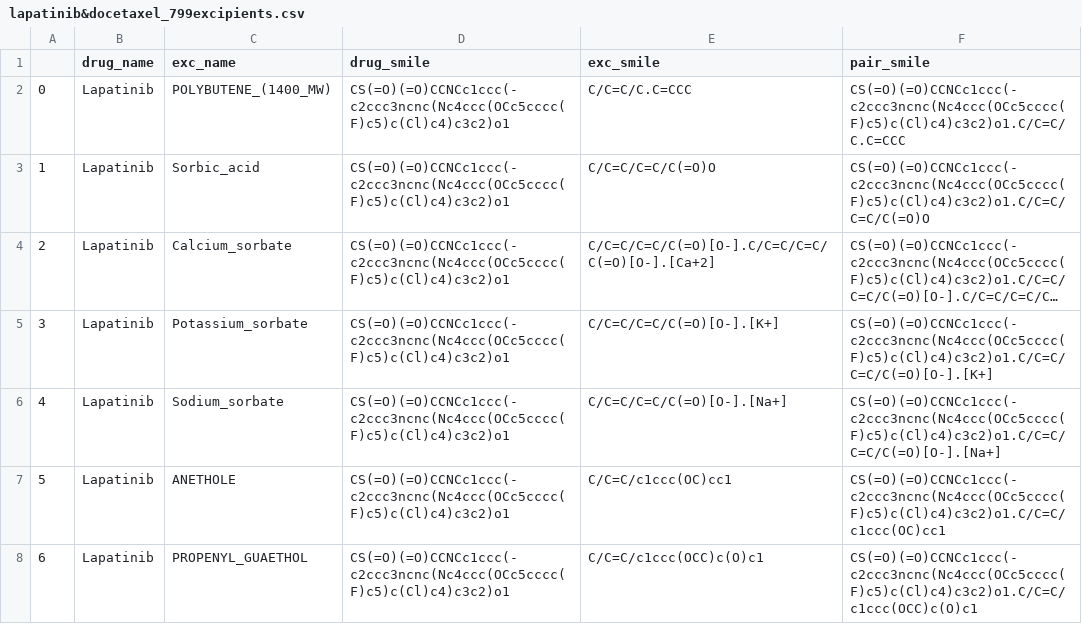
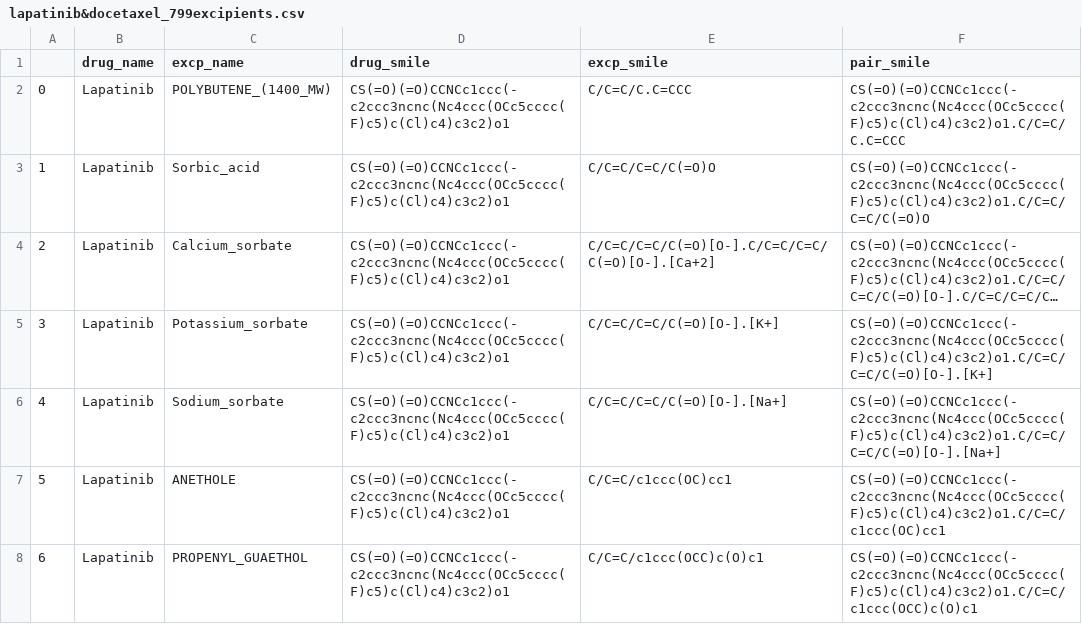
Before and after one commit to Zilu-Zhang/NP-ML, a CSV file: Data/lapatinib&docetaxel_799excipients.csv, drawn as a sheet; only a part is shown; long unchanged cells end in ….

Commit message:
Update lapatinib&docetaxel_799excipients.csv

```diff
--- a/Data/lapatinib&docetaxel_799excipients.csv
+++ b/Data/lapatinib&docetaxel_799excipients.csv
@@ -1,2 +1,2 @@
-,drug_name,exc_name,drug_smile,exc_smile,pair_smile
+,drug_name,excp_name,drug_smile,excp_smile,pair_smile
 0,Lapatinib,POLYBUTENE_(1400_MW),CS(=O)(=O)CCNCc1ccc(-c2ccc3ncnc(Nc4ccc(OCc5cccc(F)c5)c(Cl)c4)c3c2)o1,C/C=C/C.C=CCC,CS(=O)(=O)CCNCc1ccc(-c2ccc3ncnc(Nc4ccc(OCc5cccc(F)c5)c(Cl)c4)c3c2)o1.C/C=C/C.C=CCC
```
